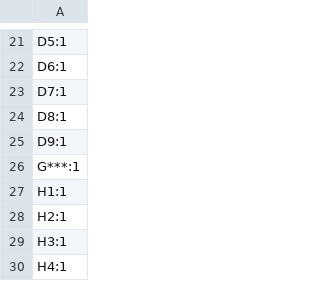
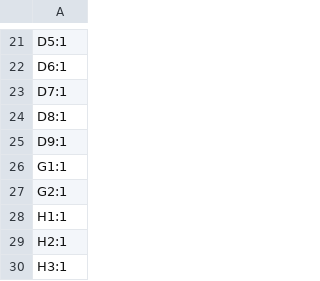
Before and after one commit to SIMCA-USI/Giroscopio_PCB_EMT, a CSV file: PCB/production/designators.csv, drawn as a sheet; only a part is shown, gaps mark what is left out; the shorter side is filled out with more unchanged rows.

```diff
--- a/PCB/production/designators.csv
+++ b/PCB/production/designators.csv
@@ -25,3 +25,4 @@ D8:1
 D9:1
-G***:1
+G1:1
+G2:1
 H1:1
```
Also changed, not shown: 12 other files.
